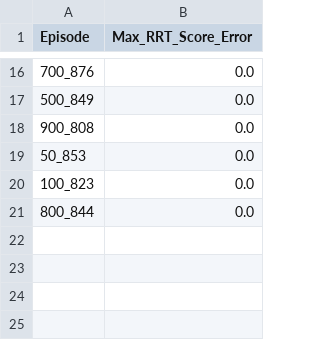
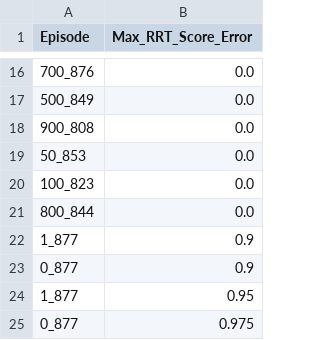
Before and after one commit to practice-lab-ucla/VLMnav, a CSV file: score_data/max_rrt_score_error.csv, drawn as a sheet; only a part is shown, gaps mark what is left out; the diff names each change by its address in the sheet, - before the commit and + after, or states it on an @@ line.

```diff
--- a/score_data/max_rrt_score_error.csv
+++ b/score_data/max_rrt_score_error.csv
+row 22: 1_877 | 0.9
+row 23: 0_877 | 0.9
+row 24: 1_877 | 0.95
+row 25: 0_877 | 0.975
```
Also changed, not shown: score_data/rrt_score_log.csv, 3 other files.
